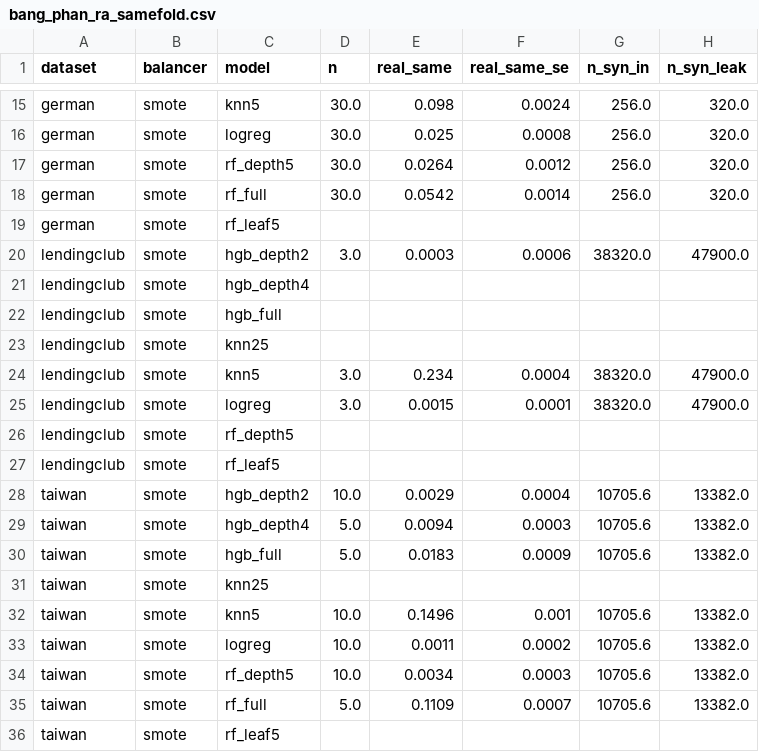
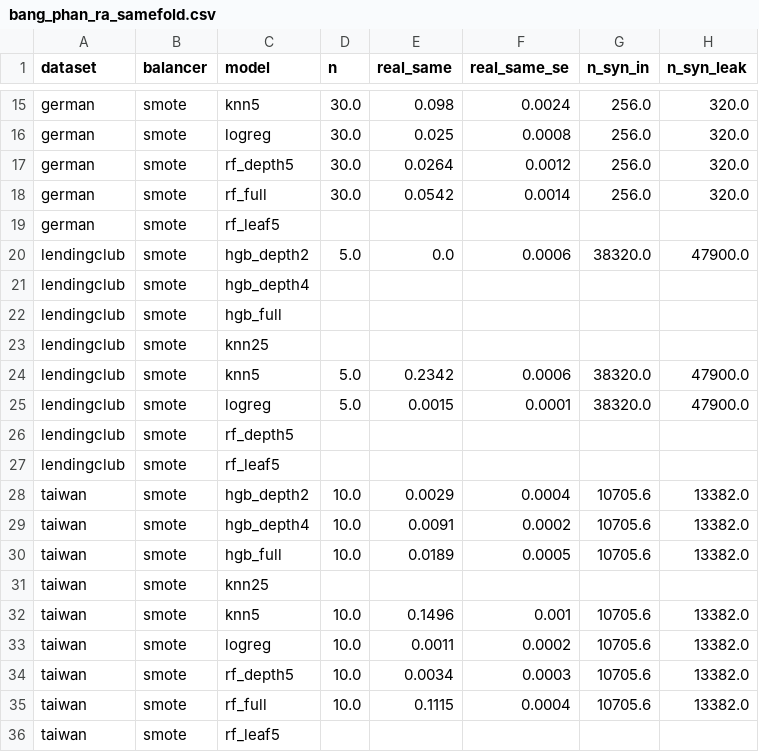
Before and after one commit to thzynu/credit-scoring-leakage, a CSV file: results/tables/bang_phan_ra_samefold.csv, drawn as a sheet; only a part is shown, gaps mark what is left out; the diff names each change by its address in the sheet, - before the commit and + after, or states it on an @@ line.

```diff
--- a/results/tables/bang_phan_ra_samefold.csv
+++ b/results/tables/bang_phan_ra_samefold.csv
-D20 (n): 3.0
+D20 (n): 5.0
-E20 (real_same): 0.0003
+E20 (real_same): 0.0
-D24:D25 (n): 3.0
+D24:D25 (n): 5.0
-E24 (real_same): 0.234
+E24 (real_same): 0.2342
-F24 (real_same_se): 0.0004
+F24 (real_same_se): 0.0006
-D29:D30 (n): 5.0
+D29:D30 (n): 10.0
-E29 (real_same): 0.0094
+E29 (real_same): 0.0091
-F29 (real_same_se): 0.0003
+F29 (real_same_se): 0.0002
-E30 (real_same): 0.0183
+E30 (real_same): 0.0189
-F30 (real_same_se): 0.0009
+F30 (real_same_se): 0.0005
-D35 (n): 5.0
+D35 (n): 10.0
-E35 (real_same): 0.1109
+E35 (real_same): 0.1115
-F35 (real_same_se): 0.0007
+F35 (real_same_se): 0.0004
```
Also changed, not shown: results/samefold_lendingclub_smote.csv, results/samefold_taiwan_smote.csv, 26 other files.
